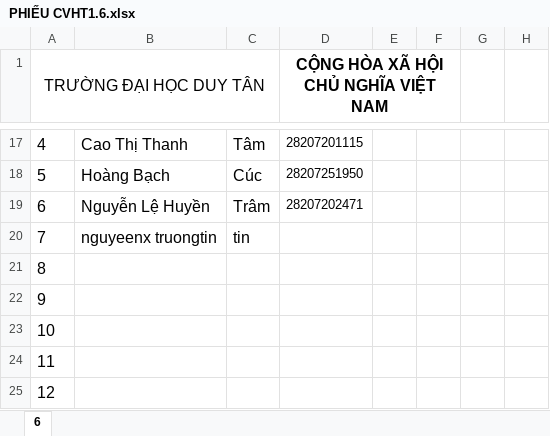
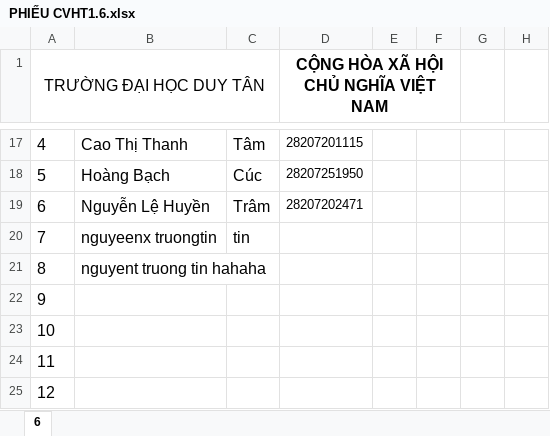
Before and after one commit to truongtin1515/gane3, an Excel workbook: PHIẾU CVHT1.6.xlsx, sheet 6, drawn as a sheet; only a part is shown, gaps mark what is left out; values as stored, in another font and other column widths than the file's, no borders; the diff names each change by its address in the sheet, - before the commit and + after, or states it on an @@ line.

```diff
--- a/PHIẾU CVHT1.6.xlsx (sheet 6)
+++ b/PHIẾU CVHT1.6.xlsx (sheet 6)
-B21: (empty)
+B21: nguyent truong tin hahaha
```
Also changed, not shown: 2 other files.
